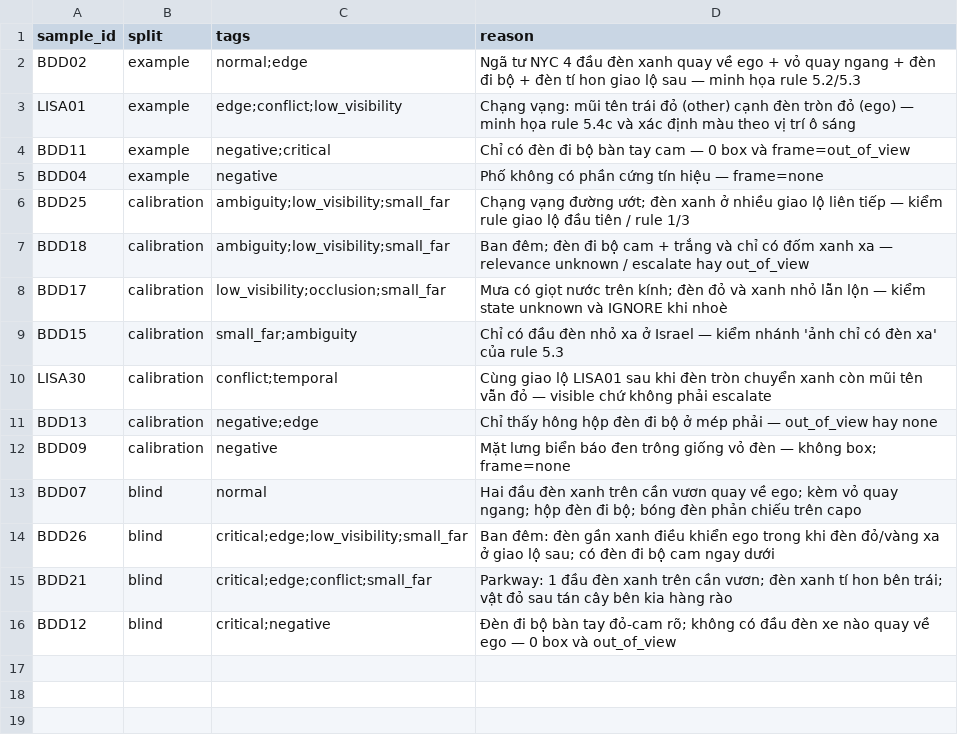
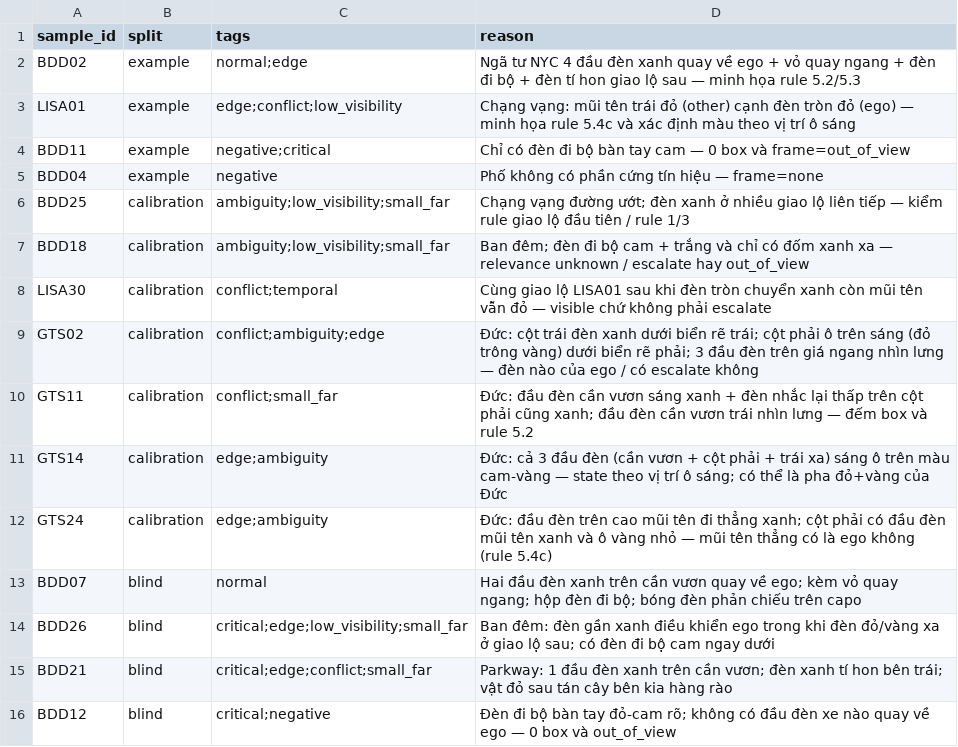
Before and after one commit to cuducquang/K4-L2-DAY09-4changlinhngulam---RoadElements, a CSV file: guideline-challenge/project/sample_pack.csv, drawn as a sheet; removed rows and columns are numbered as before the commit, all else as after; the diff names each change by its address in the sheet, - before the commit and + after, or states it on an @@ line.

Commit message:
Replace calibration images with ones that show traffic lights clearly (add GTSDB)

```diff
--- a/guideline-challenge/project/sample_pack.csv
+++ b/guideline-challenge/project/sample_pack.csv
-row 8: BDD17 | calibration | low_visibility;occlusion;small_far | Mưa có giọt nước trên kính; đèn đỏ và xanh nhỏ lẫn lộn — kiểm state unknown và IGNORE khi nhoè
-row 9: BDD15 | calibration | small_far;ambiguity | Chỉ có đầu đèn nhỏ xa ở Israel — kiểm nhánh 'ảnh chỉ có đèn xa' của rule 5.3
-row 11: BDD13 | calibration | negative;edge | Chỉ thấy hông hộp đèn đi bộ ở mép phải — out_of_view hay none
-row 12: BDD09 | calibration | negative | Mặt lưng biển báo đen trông giống vỏ đèn — không box; frame=none
+row 9: GTS02 | calibration | conflict;ambiguity;edge | Đức: cột trái đèn xanh dưới biển rẽ trái; cột phải ô trên sáng (đỏ trông vàng) dưới biển rẽ phải; 3 đầu đèn trên giá ngang nhìn lưng — đèn nào của ego / có escalate không
+row 10: GTS11 | calibration | conflict;small_far | Đức: đầu đèn cần vươn sáng xanh + đèn nhắc lại thấp trên cột phải cũng xanh; đầu đèn cần vươn trái nhìn lưng — đếm box và rule 5.2
+row 11: GTS14 | calibration | edge;ambiguity | Đức: cả 3 đầu đèn (cần vươn + cột phải + trái xa) sáng ô trên màu cam-vàng — state theo vị trí ô sáng; có thể là pha đỏ+vàng của Đức
+row 12: GTS24 | calibration | edge;ambiguity | Đức: đầu đèn trên cao mũi tên đi thẳng xanh; cột phải có đầu đèn mũi tên xanh và ô vàng nhỏ — mũi tên thẳng có là ego không (rule 5.4c)
```
Also changed, not shown: 4 other files.
